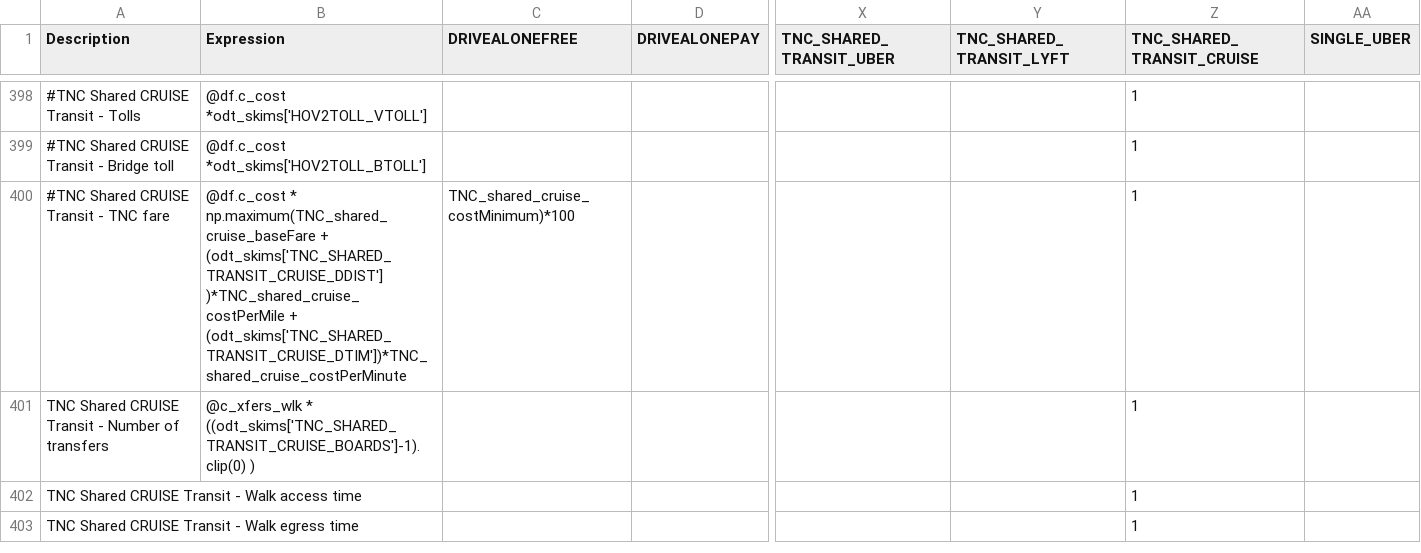
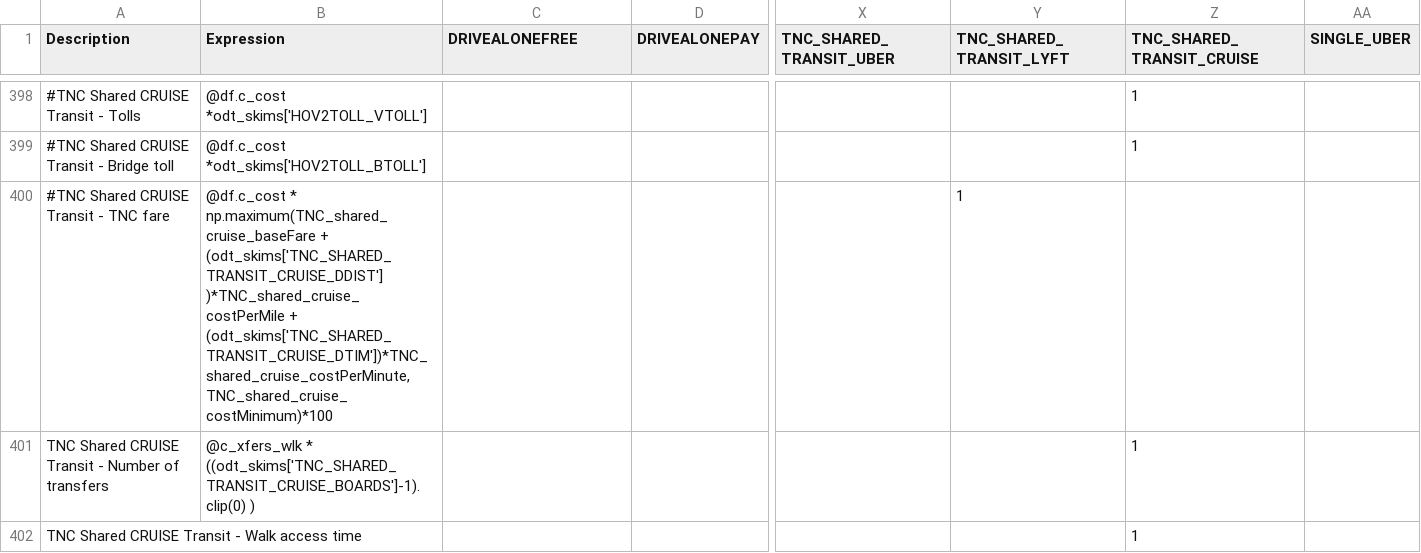
Before and after one commit to LBNL-UCB-STI/activitysim-configs-sfbay, a CSV file: configs/trip_mode_choice.csv, drawn as a sheet; only a part is shown, gaps mark what is left out; the shorter side is filled out with more unchanged rows; the diff covers the shown part only; the diff names each change by its address in the sheet, - before the commit and + after, or states it on an @@ line.

```diff
--- a/configs/trip_mode_choice.csv
+++ b/configs/trip_mode_choice.csv
-B400 (Expression): …)*TNC_shared_cruise_costPerMile + (odt_skims['TNC_SHARED_TRANSIT_CRUISE_DTIM'])*TNC_shared_cruise_costPerMinute
+B400 (Expression): …)*TNC_shared_cruise_costPerMile + (odt_skims['TNC_SHARED_TRANSIT_CRUISE_DTIM'])*TNC_shared_cruise_costPerMinute, TNC_shared_cruise_costMinimum)*100
-C400 (DRIVEALONEFREE): TNC_shared_cruise_costMinimum)*100
+C400 (DRIVEALONEFREE): (empty)
-Y400 (TNC_SHARED_TRANSIT_LYFT): (empty)
+Y400 (TNC_SHARED_TRANSIT_LYFT): 1
-Z400 (TNC_SHARED_TRANSIT_CRUISE): 1
+Z400 (TNC_SHARED_TRANSIT_CRUISE): (empty)
```
Also changed, not shown: 40 edited cells elsewhere in this file.
